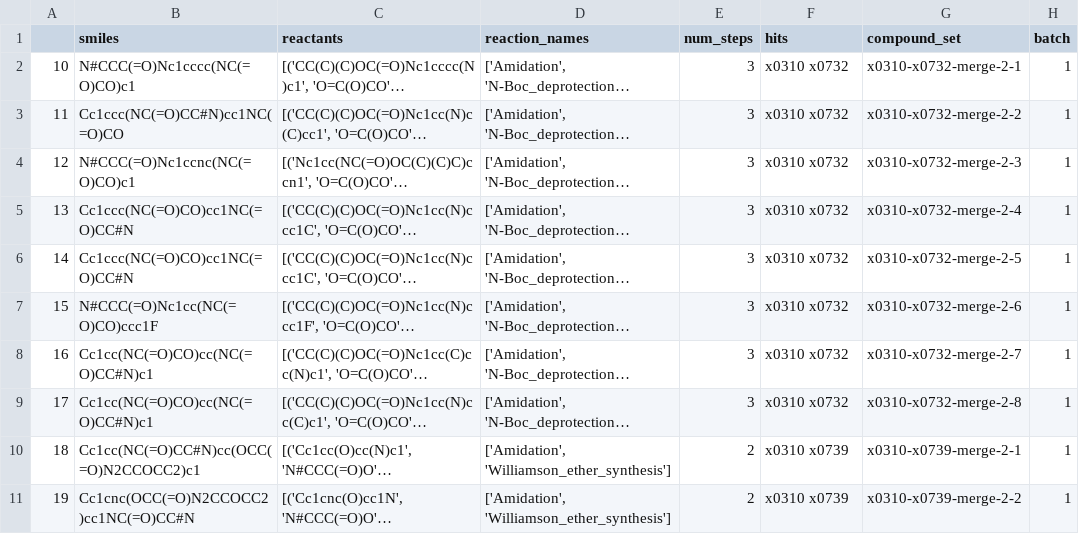
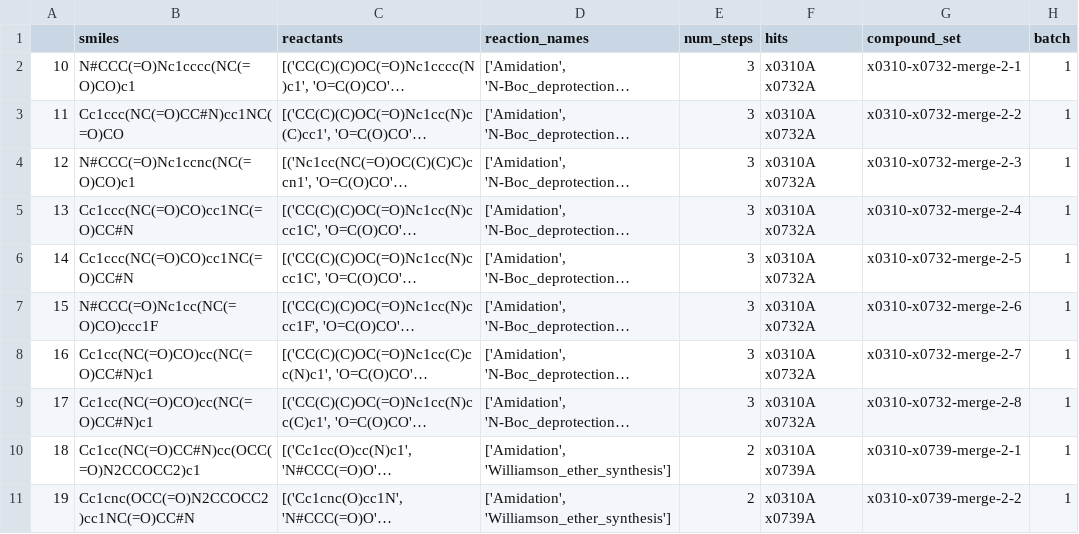
Before and after one commit to kate-fie/EV-A71-2A-syndirella-run, a CSV file: batches/batch1.csv, drawn as a sheet; long unchanged cells end in …; the diff names each change by its address in the sheet, - before the commit and + after, or states it on an @@ line.

Commit message:
all batches scripts

```diff
--- a/batches/batch1.csv
+++ b/batches/batch1.csv
-F2:F9 (hits): x0310 x0732
+F2:F9 (hits): x0310A x0732A
-F10:F11 (hits): x0310 x0739
+F10:F11 (hits): x0310A x0739A
```
Also changed, not shown: batches/batch11.csv, batches/batch13.csv, 26 other files.
